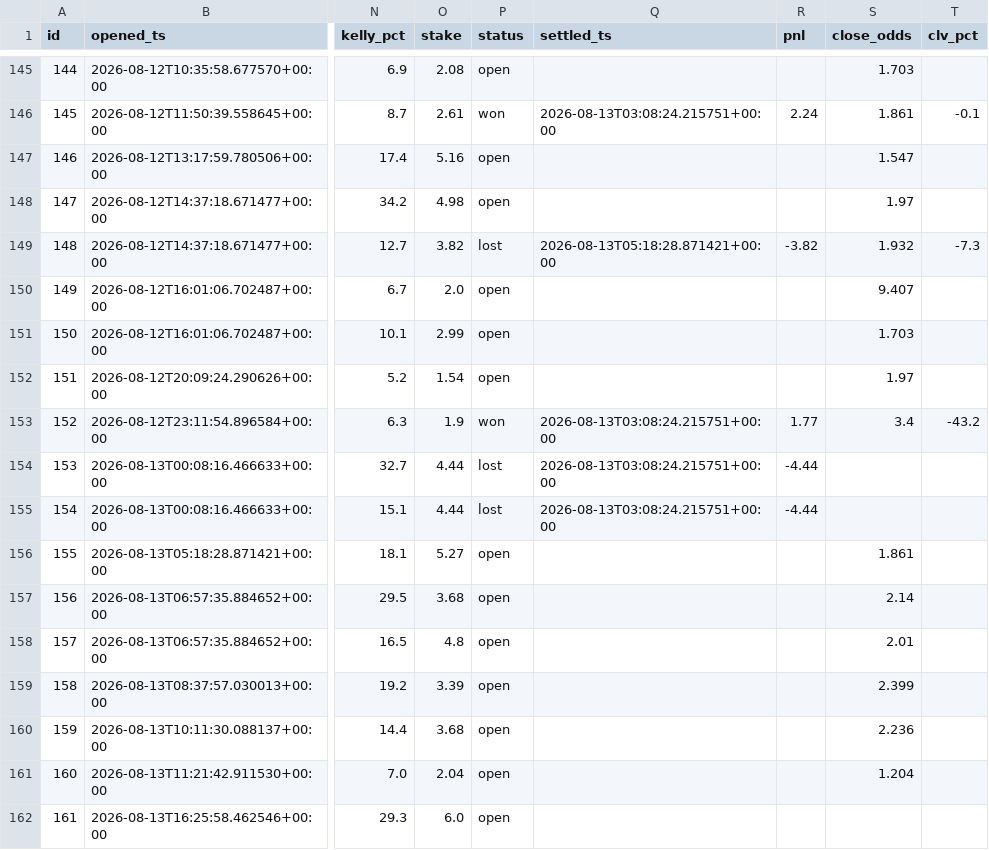
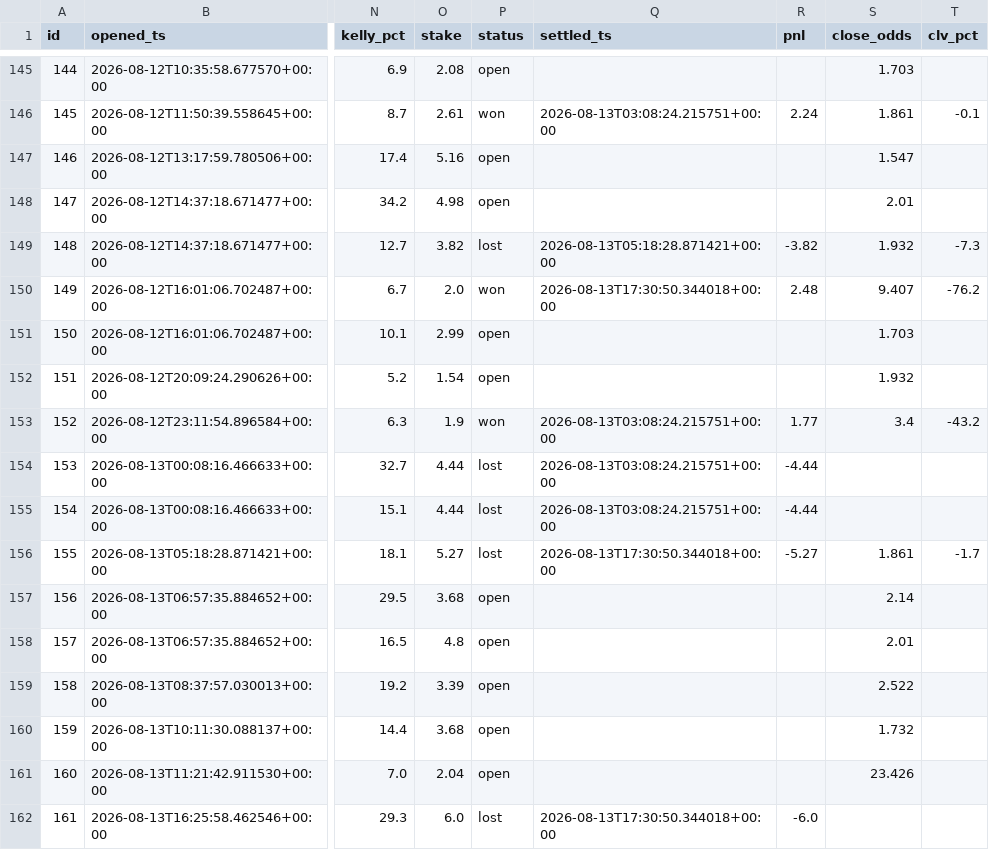
Before and after one commit to JorgeCampe/tennis-signals-bot, a CSV file: tennis_signals_bot/data/positions.csv, drawn as a sheet; only a part is shown, gaps mark what is left out; the diff names each change by its address in the sheet, - before the commit and + after, or states it on an @@ line.

```diff
--- a/tennis_signals_bot/data/positions.csv
+++ b/tennis_signals_bot/data/positions.csv
-S148 (close_odds): 1.97
+S148 (close_odds): 2.01
-P150 (status): open
+P150 (status): won
-Q150 (settled_ts): (empty)
+Q150 (settled_ts): 2026-08-13T17:30:50.344018+00:00
-R150 (pnl): (empty)
+R150 (pnl): 2.48
-T150 (clv_pct): (empty)
+T150 (clv_pct): -76.2
-S152 (close_odds): 1.97
+S152 (close_odds): 1.932
-P156 (status): open
+P156 (status): lost
-Q156 (settled_ts): (empty)
+Q156 (settled_ts): 2026-08-13T17:30:50.344018+00:00
-R156 (pnl): (empty)
+R156 (pnl): -5.27
-T156 (clv_pct): (empty)
+T156 (clv_pct): -1.7
-S159 (close_odds): 2.399
+S159 (close_odds): 2.522
-S160 (close_odds): 2.236
+S160 (close_odds): 1.732
-S161 (close_odds): 1.204
+S161 (close_odds): 23.426
-P162 (status): open
+P162 (status): lost
-Q162 (settled_ts): (empty)
+Q162 (settled_ts): 2026-08-13T17:30:50.344018+00:00
-R162 (pnl): (empty)
+R162 (pnl): -6.0
```
Also changed, not shown: tennis_signals_bot/data/equity.csv, tennis_signals_bot/data/signals.csv, 2 other files.
